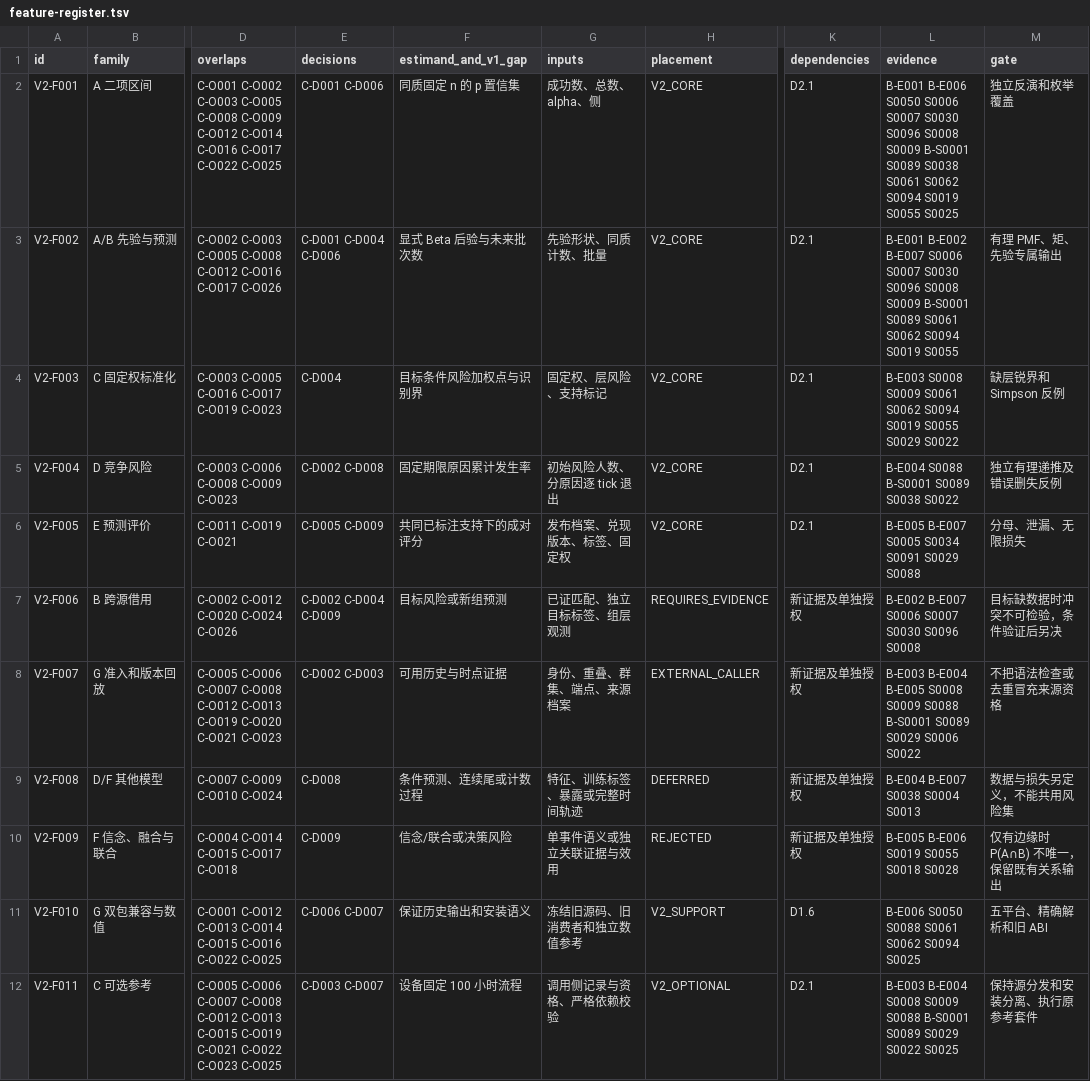
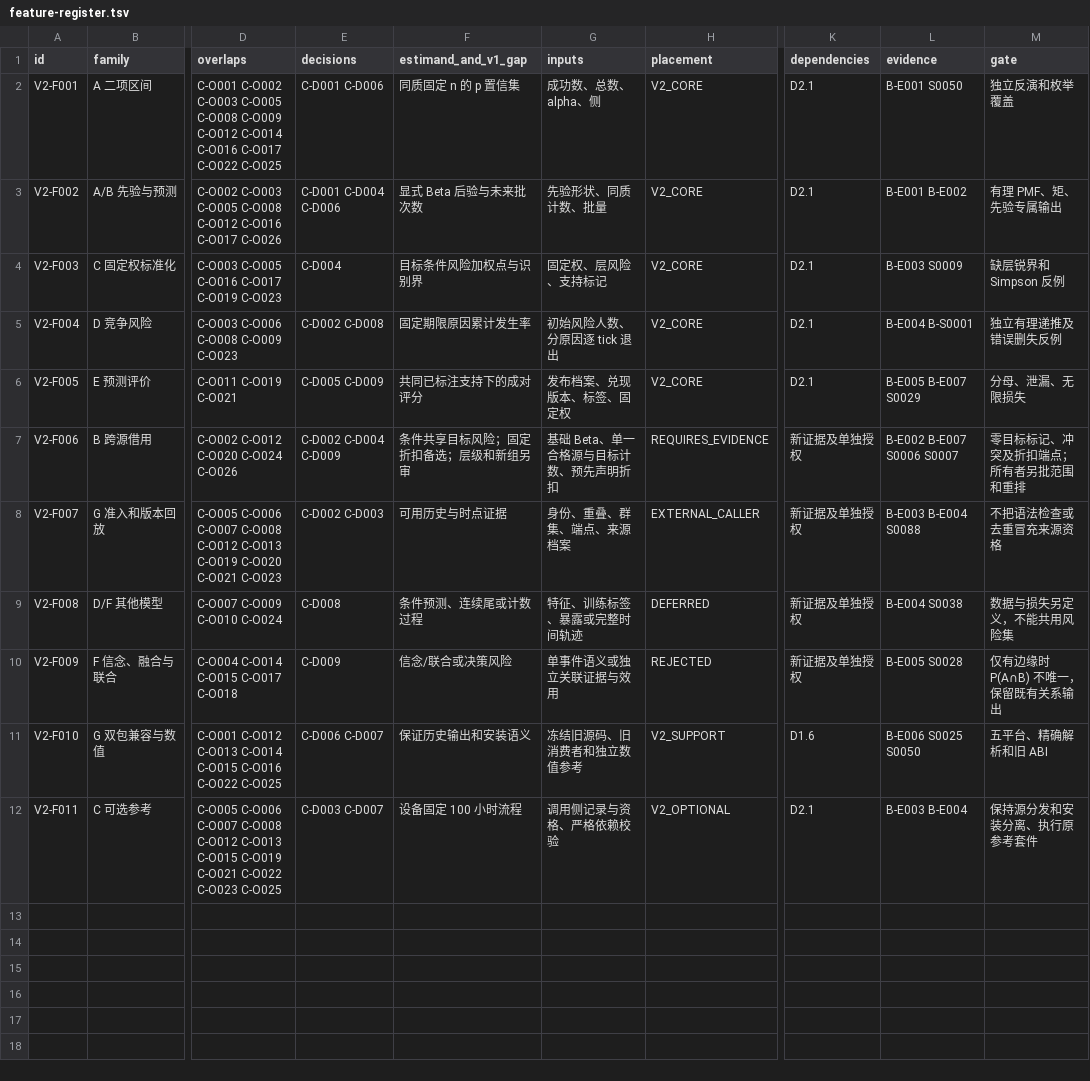
Before and after one commit to RXY712200/ProbSpan, a TSV file: docs/plans/v2.0.0/feature-register.tsv, drawn as a sheet; only a part is shown, gaps mark what is left out; the diff names each change by its address in the sheet, - before the commit and + after, or states it on an @@ line.

```diff
--- a/docs/plans/v2.0.0/feature-register.tsv
+++ b/docs/plans/v2.0.0/feature-register.tsv
-L2 (evidence): B-E001 B-E006 S0050 S0006 S0007 S0030 S0096 S0008 S0009 B-S0001 S0089 S0038 S0061 S0062 S0094 S0019 S0055 S0025
+L2 (evidence): B-E001 S0050
-L3 (evidence): B-E001 B-E002 B-E007 S0006 S0007 S0030 S0096 S0008 S0009 B-S0001 S0089 S0061 S0062 S0094 S0019 S0055
+L3 (evidence): B-E001 B-E002
-L4 (evidence): B-E003 S0008 S0009 S0061 S0062 S0094 S0019 S0055 S0029 S0022
+L4 (evidence): B-E003 S0009
-L5 (evidence): B-E004 S0088 B-S0001 S0089 S0038 S0022
+L5 (evidence): B-E004 B-S0001
-L6 (evidence): B-E005 B-E007 S0005 S0034 S0091 S0029 S0088
+L6 (evidence): B-E005 B-E007 S0029
-F7 (estimand_and_v1_gap): 目标风险或新组预测
+F7 (estimand_and_v1_gap): 条件共享目标风险；固定折扣备选；层级和新组另审
-G7 (inputs): 已证匹配、独立目标标签、组层观测
+G7 (inputs): 基础 Beta、单一合格源与目标计数、预先声明折扣
-L7 (evidence): B-E002 B-E007 S0006 S0007 S0030 S0096 S0008
+L7 (evidence): B-E002 B-E007 S0006 S0007
-M7 (gate): 目标缺数据时冲突不可检验，条件验证后另决
+M7 (gate): 零目标标记、冲突及折扣端点；所有者另批范围和重排
-L8 (evidence): B-E003 B-E004 B-E005 S0008 S0009 S0088 B-S0001 S0089 S0029 S0006 S0022
+L8 (evidence): B-E003 B-E004 S0088
-L9 (evidence): B-E004 B-E007 S0038 S0004 S0013
+L9 (evidence): B-E004 S0038
-L10 (evidence): B-E005 B-E006 S0019 S0055 S0018 S0028
+L10 (evidence): B-E005 S0028
-L11 (evidence): B-E006 S0050 S0088 S0061 S0062 S0094 S0025
+L11 (evidence): B-E006 S0025 S0050
-L12 (evidence): B-E003 B-E004 S0008 S0009 S0088 B-S0001 S0089 S0029 S0022 S0025
+L12 (evidence): B-E003 B-E004
```
Also changed, not shown: docs/plans/v2.0.0/work-unit-register.tsv, 6 other files.
